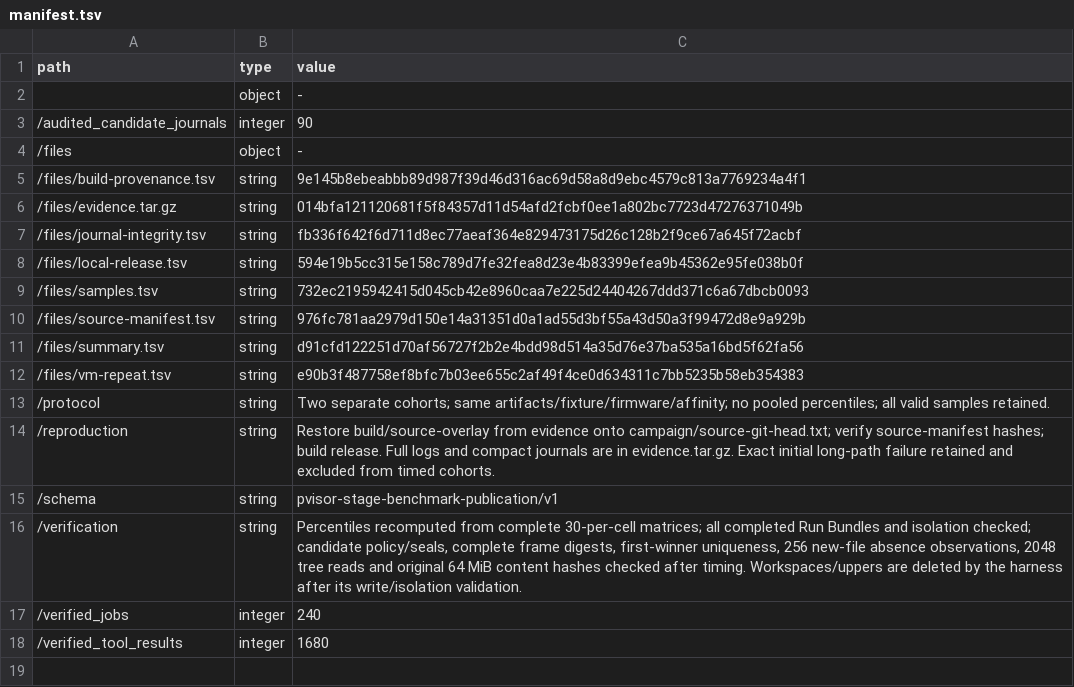
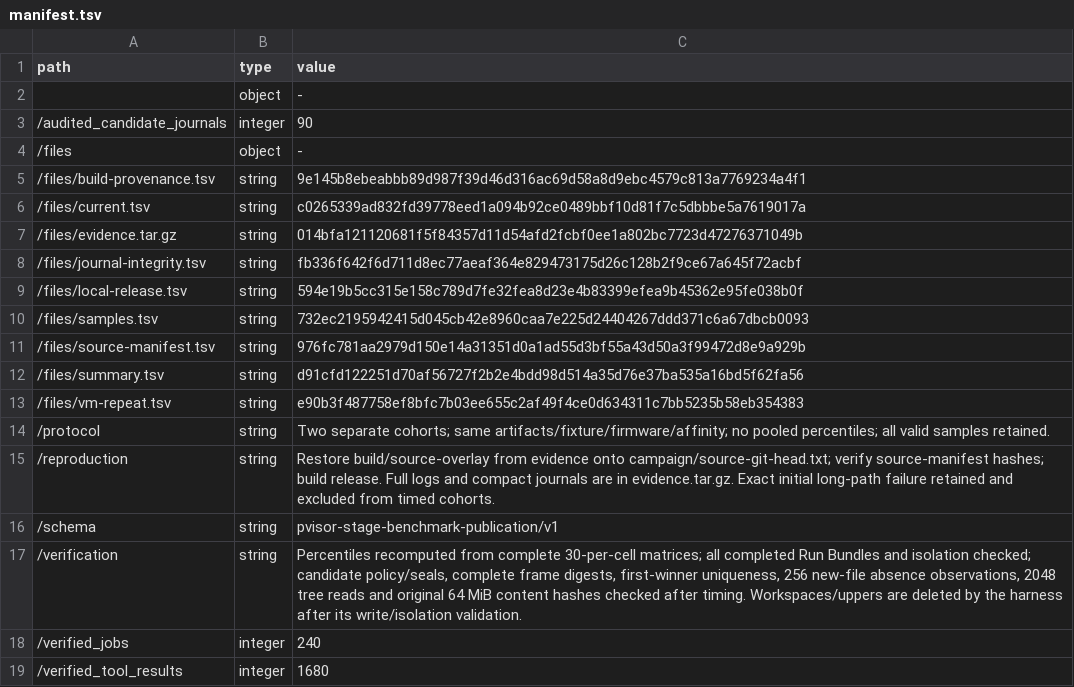
Before and after one commit to DeepLink-org/pvisor, a TSV file: docs/src/assets/benchmarks/stage-boundaries-20261005/manifest.tsv, drawn as a sheet; the diff names each change by its address in the sheet, - before the commit and + after, or states it on an @@ line.

```diff
--- a/docs/src/assets/benchmarks/stage-boundaries-20261005/manifest.tsv
+++ b/docs/src/assets/benchmarks/stage-boundaries-20261005/manifest.tsv
+row 6: /files/current.tsv | string | c0265339ad832fd39778eed1a094b92ce0489bbf10d81f7c5dbbbe5a7619017a
```
Also changed, not shown: 19 other files.
